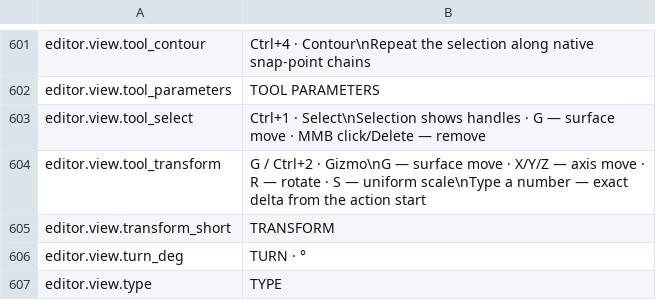
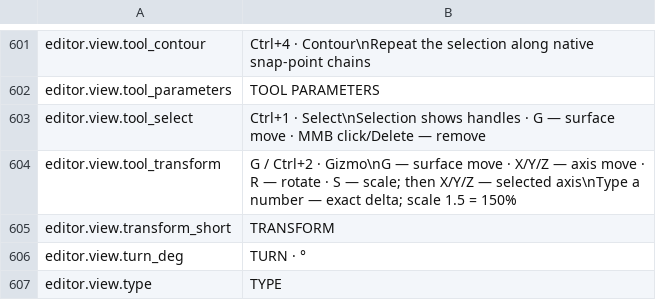
Before and after one commit to MaikiOS/BuildWorks, a TSV file: src/BuildWorks/Translations/English.tsv, drawn as a sheet; only a part is shown, gaps mark what is left out.

```diff
--- a/src/BuildWorks/Translations/English.tsv
+++ b/src/BuildWorks/Translations/English.tsv
@@ -603,3 +603,3 @@ editor.view.tool_parameters	TOOL PARAMETERS
 editor.view.tool_select	Ctrl+1 · Select\nSelection shows handles · G — surface move · MMB click/Delete — remove
-editor.view.tool_transform	G / Ctrl+2 · Gizmo\nG — surface move · X/Y/Z — axis move · R — rotate · S — uniform scale\nType a number — exact delta from the action start
+editor.view.tool_transform	G / Ctrl+2 · Gizmo\nG — surface move · X/Y/Z — axis move · R — rotate · S — scale; then X/Y/Z — selected axis\nType a number — exact delta; scale 1.5 = 150%
 editor.view.transform_short	TRANSFORM
```
Also changed, not shown: src/BuildWorks/Translations/Russian.tsv, 8 other files.
